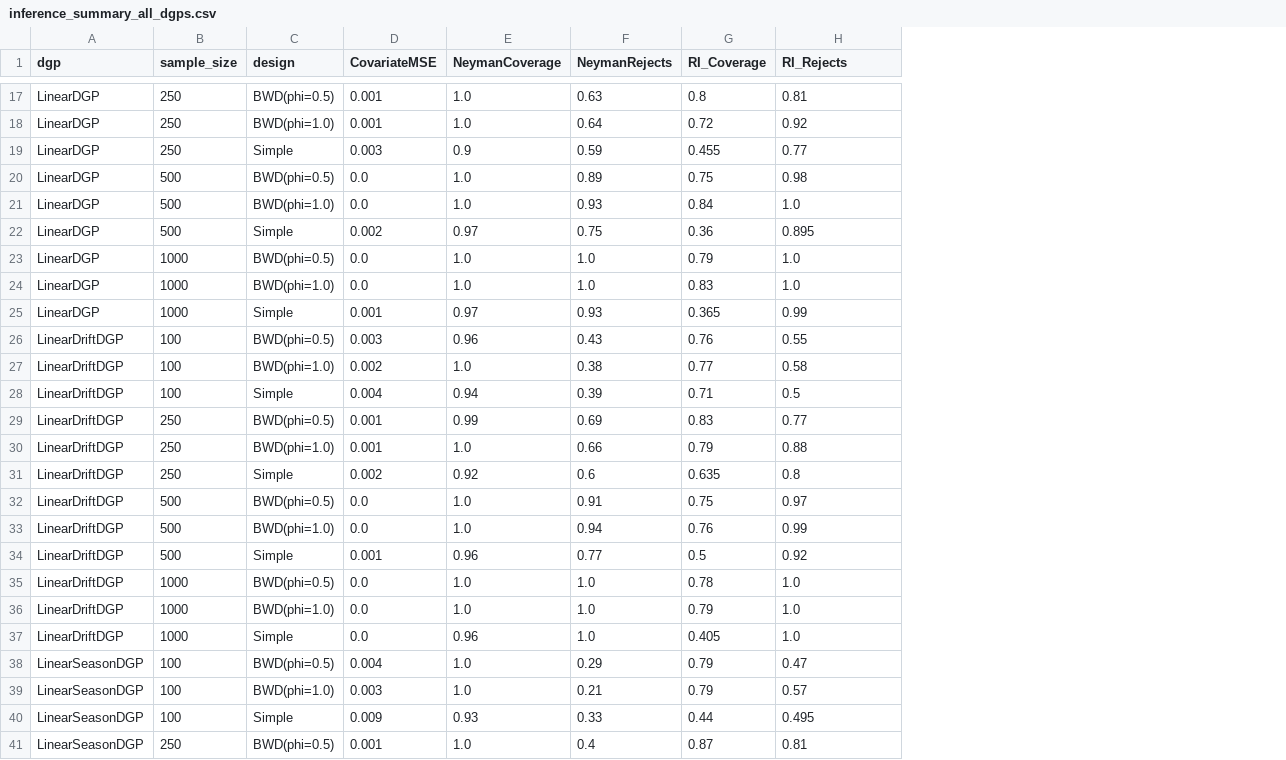
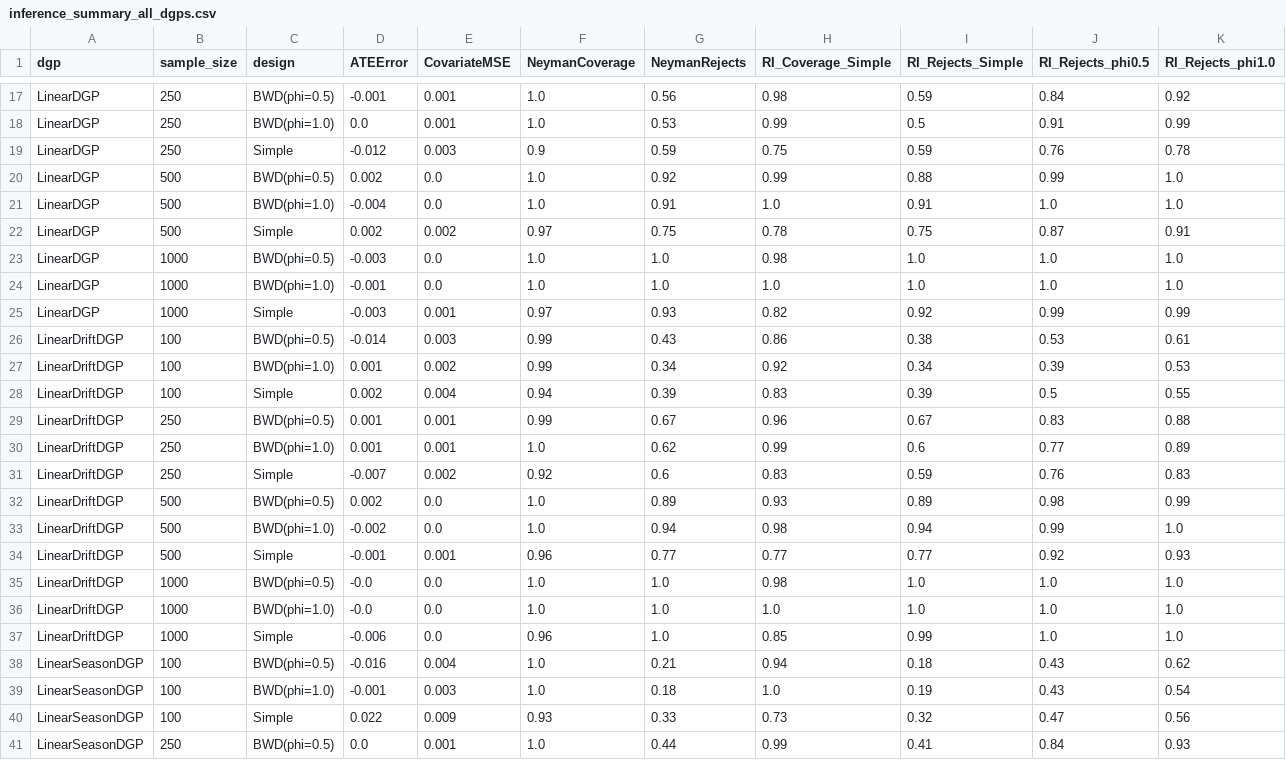
Before and after one commit to Sauravjha21/thesis_hs, a CSV file: results/tables/inference_summary_all_dgps.csv, drawn as a sheet; only a part is shown, gaps mark what is left out; removed rows and columns are numbered as before the commit, all else as after; the diff covers the shown part only; the diff names each change by its address in the sheet, - before the commit and + after, or states it on an @@ line.

```diff
--- a/results/tables/inference_summary_all_dgps.csv
+++ b/results/tables/inference_summary_all_dgps.csv
+column D (ATEError), rows 17-41: -0.001 | 0.0 | -0.012 | 0.002 | -0.004 | 0.002 | -0.003 | -0.001 | -0.003 | -0.014 | 0.001 | 0.002 | 0.001 | 0.001 | -0.007 | 0.002 | -0.002 | -0.001 | -0.0 | -0.0 | -0.006 | -0.016 | -0.001 | 0.022 | 0.0
-column G (RI_Coverage), rows 17-41: 0.8 | 0.72 | 0.455 | 0.75 | 0.84 | 0.36 | 0.79 | 0.83 | 0.365 | 0.76 | 0.77 | 0.71 | 0.83 | 0.79 | 0.635 | 0.75 | 0.76 | 0.5 | 0.78 | 0.79 | 0.405 | 0.79 | 0.79 | 0.44 | 0.87
+column H (RI_Coverage_Simple), rows 17-41: 0.98 | 0.99 | 0.75 | 0.99 | 1.0 | 0.78 | 0.98 | 1.0 | 0.82 | 0.86 | 0.92 | 0.83 | 0.96 | 0.99 | 0.83 | 0.93 | 0.98 | 0.77 | 0.98 | 1.0 | 0.85 | 0.94 | 1.0 | 0.73 | 0.99
+column I (RI_Rejects_Simple), rows 17-41: 0.59 | 0.5 | 0.59 | 0.88 | 0.91 | 0.75 | 1.0 | 1.0 | 0.92 | 0.38 | 0.34 | 0.39 | 0.67 | 0.6 | 0.59 | 0.89 | 0.94 | 0.77 | 1.0 | 1.0 | 0.99 | 0.18 | 0.19 | 0.32 | 0.41
+column J (RI_Rejects_phi0.5), rows 17-41: 0.84 | 0.91 | 0.76 | 0.99 | 1.0 | 0.87 | 1.0 | 1.0 | 0.99 | 0.53 | 0.39 | 0.5 | 0.83 | 0.77 | 0.76 | 0.98 | 0.99 | 0.92 | 1.0 | 1.0 | 1.0 | 0.43 | 0.43 | 0.47 | 0.84
-K1: RI_Rejects
+K1: RI_Rejects_phi1.0
-G17 (NeymanRejects): 0.63
+G17 (NeymanRejects): 0.56
-K17 (RI_Rejects_phi1.0): 0.81
+K17 (RI_Rejects_phi1.0): 0.92
-G18 (NeymanRejects): 0.64
+G18 (NeymanRejects): 0.53
-K18 (RI_Rejects_phi1.0): 0.92
+K18 (RI_Rejects_phi1.0): 0.99
-K19 (RI_Rejects_phi1.0): 0.77
+K19 (RI_Rejects_phi1.0): 0.78
-G20 (NeymanRejects): 0.89
+G20 (NeymanRejects): 0.92
-K20 (RI_Rejects_phi1.0): 0.98
+K20 (RI_Rejects_phi1.0): 1.0
-G21 (NeymanRejects): 0.93
+G21 (NeymanRejects): 0.91
-K22 (RI_Rejects_phi1.0): 0.895
+K22 (RI_Rejects_phi1.0): 0.91
-F26 (NeymanCoverage): 0.96
+F26 (NeymanCoverage): 0.99
-K26 (RI_Rejects_phi1.0): 0.55
+K26 (RI_Rejects_phi1.0): 0.61
-F27 (NeymanCoverage): 1.0
+F27 (NeymanCoverage): 0.99
-G27 (NeymanRejects): 0.38
+G27 (NeymanRejects): 0.34
-K27 (RI_Rejects_phi1.0): 0.58
+K27 (RI_Rejects_phi1.0): 0.53
-K28 (RI_Rejects_phi1.0): 0.5
+K28 (RI_Rejects_phi1.0): 0.55
-G29 (NeymanRejects): 0.69
+G29 (NeymanRejects): 0.67
-K29 (RI_Rejects_phi1.0): 0.77
+K29 (RI_Rejects_phi1.0): 0.88
-G30 (NeymanRejects): 0.66
+G30 (NeymanRejects): 0.62
-K30 (RI_Rejects_phi1.0): 0.88
+K30 (RI_Rejects_phi1.0): 0.89
-K31 (RI_Rejects_phi1.0): 0.8
+K31 (RI_Rejects_phi1.0): 0.83
-G32 (NeymanRejects): 0.91
+G32 (NeymanRejects): 0.89
-K32 (RI_Rejects_phi1.0): 0.97
+K32 (RI_Rejects_phi1.0): 0.99
-K33 (RI_Rejects_phi1.0): 0.99
+K33 (RI_Rejects_phi1.0): 1.0
-K34 (RI_Rejects_phi1.0): 0.92
+K34 (RI_Rejects_phi1.0): 0.93
-G38 (NeymanRejects): 0.29
+G38 (NeymanRejects): 0.21
-K38 (RI_Rejects_phi1.0): 0.47
+K38 (RI_Rejects_phi1.0): 0.62
-G39 (NeymanRejects): 0.21
+G39 (NeymanRejects): 0.18
-K39 (RI_Rejects_phi1.0): 0.57
+K39 (RI_Rejects_phi1.0): 0.54
-K40 (RI_Rejects_phi1.0): 0.495
+K40 (RI_Rejects_phi1.0): 0.56
-G41 (NeymanRejects): 0.4
+G41 (NeymanRejects): 0.44
-K41 (RI_Rejects_phi1.0): 0.81
+K41 (RI_Rejects_phi1.0): 0.93
```
Also changed, not shown: 107 edited cells elsewhere in this file, 13 other files.
